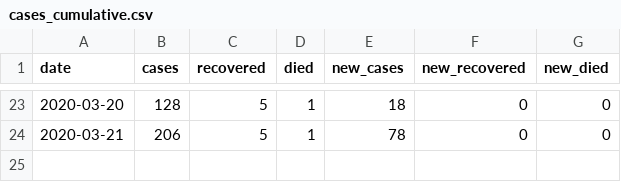
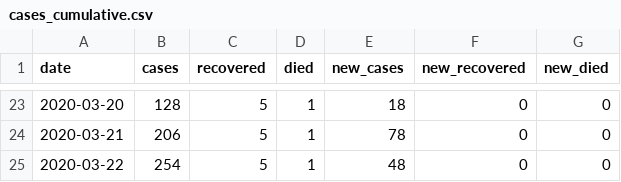
Before and after one commit to tonivrbic/covid-19-croatia, a CSV file: generated/cases_cumulative.csv, drawn as a sheet; only a part is shown, gaps mark what is left out; the diff names each change by its address in the sheet, - before the commit and + after, or states it on an @@ line.

```diff
--- a/generated/cases_cumulative.csv
+++ b/generated/cases_cumulative.csv
+row 25: 2020-03-22 | 254 | 5 | 1 | 48 | 0 | 0
```
Also changed, not shown: covid_hr.csv, generated/cases_per_city.csv, 2 other files.
